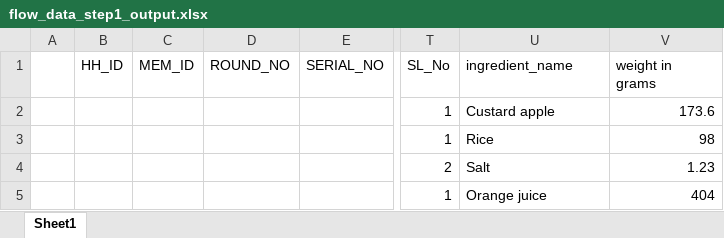
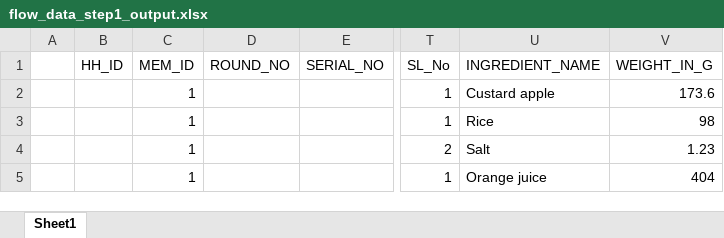
Before and after one commit to Charlotte-Rowe/GM2-Gibsonify-2022, an Excel workbook: flow_data_step1_output.xlsx, sheet Sheet1, drawn as a sheet; only a part is shown, gaps mark what is left out; values as stored, in another font and other column widths than the file's, no borders; the diff names each change by its address in the sheet, - before the commit and + after, or states it on an @@ line.

Commit message:
Fixed flow_step_1_output and produced output_flow

```diff
--- a/flow_data_step1_output.xlsx (sheet Sheet1)
+++ b/flow_data_step1_output.xlsx (sheet Sheet1)
-U1: ingredient_name
+U1: INGREDIENT_NAME
-V1: weight in grams
+V1: WEIGHT_IN_G
-C2:C5 (MEM_ID): (empty)
+C2:C5 (MEM_ID): 1
```
Also changed, not shown: 2 other files.
